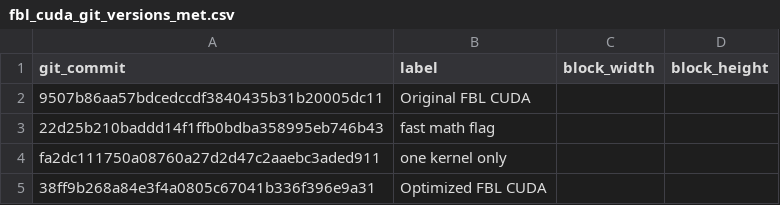
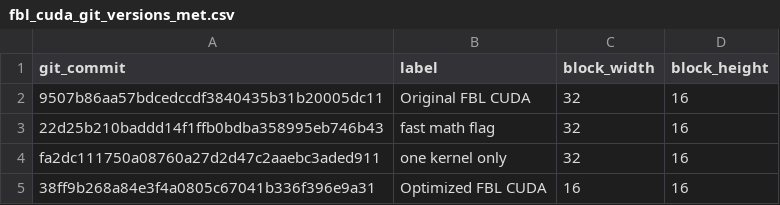
Before and after one commit to metno/gpu-ocean, a CSV file: gpu_ocean/prototypes/scripts/met_p100/fbl_cuda_git_versions_met.csv, drawn as a sheet.

```diff
--- a/gpu_ocean/prototypes/scripts/met_p100/fbl_cuda_git_versions_met.csv
+++ b/gpu_ocean/prototypes/scripts/met_p100/fbl_cuda_git_versions_met.csv
@@ -1,5 +1,5 @@
 git_commit,label,block_width,block_height
-"9507b86aa57bdcedccdf3840435b31b20005dc11", "Original FBL CUDA",
-"22d25b210baddd14f1ffb0bdba358995eb746b43", "fast math flag",
-"fa2dc111750a08760a27d2d47c2aaebc3aded911", "one kernel only",
-"38ff9b268a84e3f4a0805c67041b336f396e9a31", "Optimized FBL CUDA",
+"9507b86aa57bdcedccdf3840435b31b20005dc11", "Original FBL CUDA",        32, 16
+"22d25b210baddd14f1ffb0bdba358995eb746b43", "fast math flag",           32, 16
+"fa2dc111750a08760a27d2d47c2aaebc3aded911", "one kernel only",          32, 16
+"38ff9b268a84e3f4a0805c67041b336f396e9a31", "Optimized FBL CUDA",       16, 16
```
Also changed, not shown: gpu_ocean/prototypes/scripts/met_p100/cdklm_cuda_git_versions_met.csv, gpu_ocean/prototypes/scripts/met_p100/ctcs_cuda_git_versions_met.csv, 4 other files.
